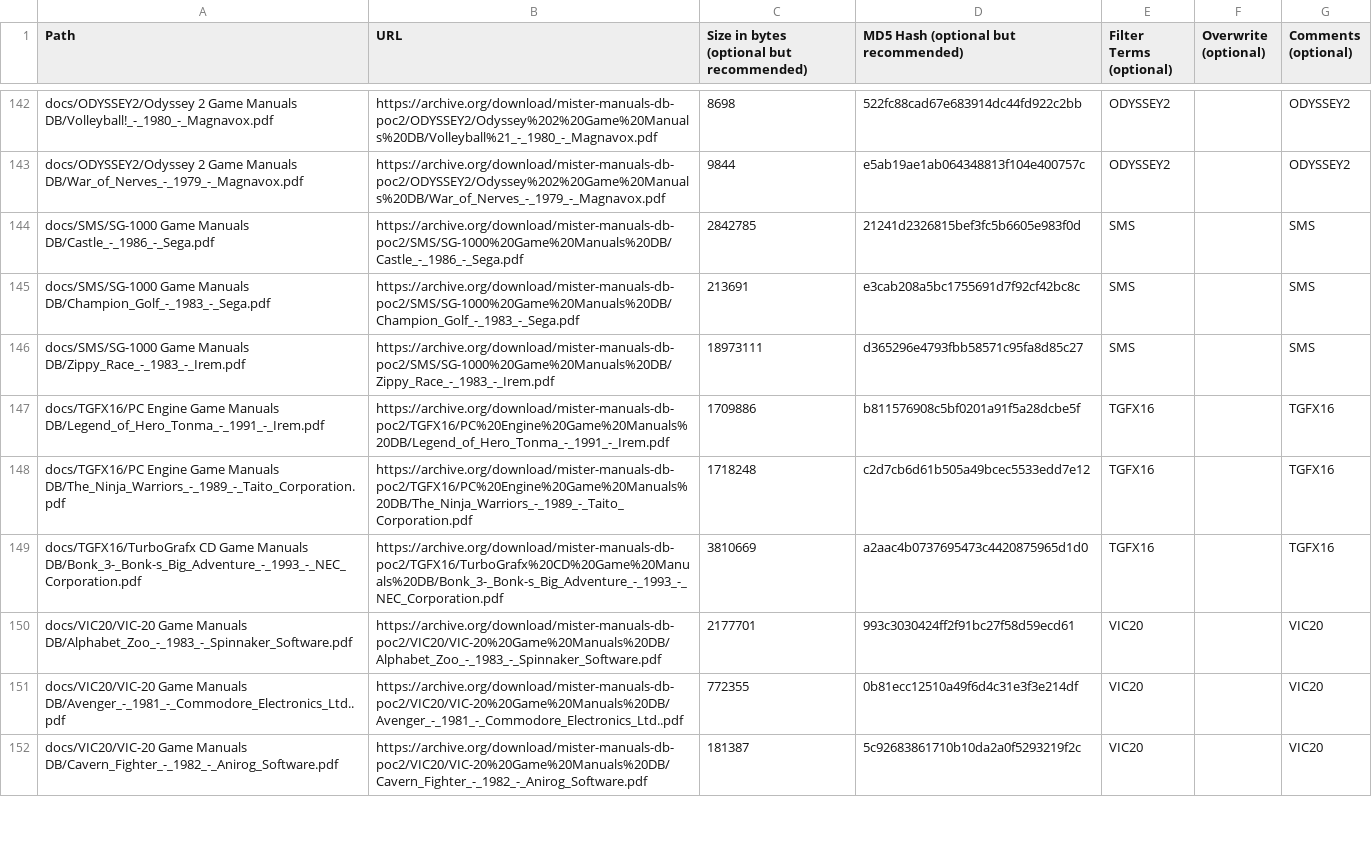
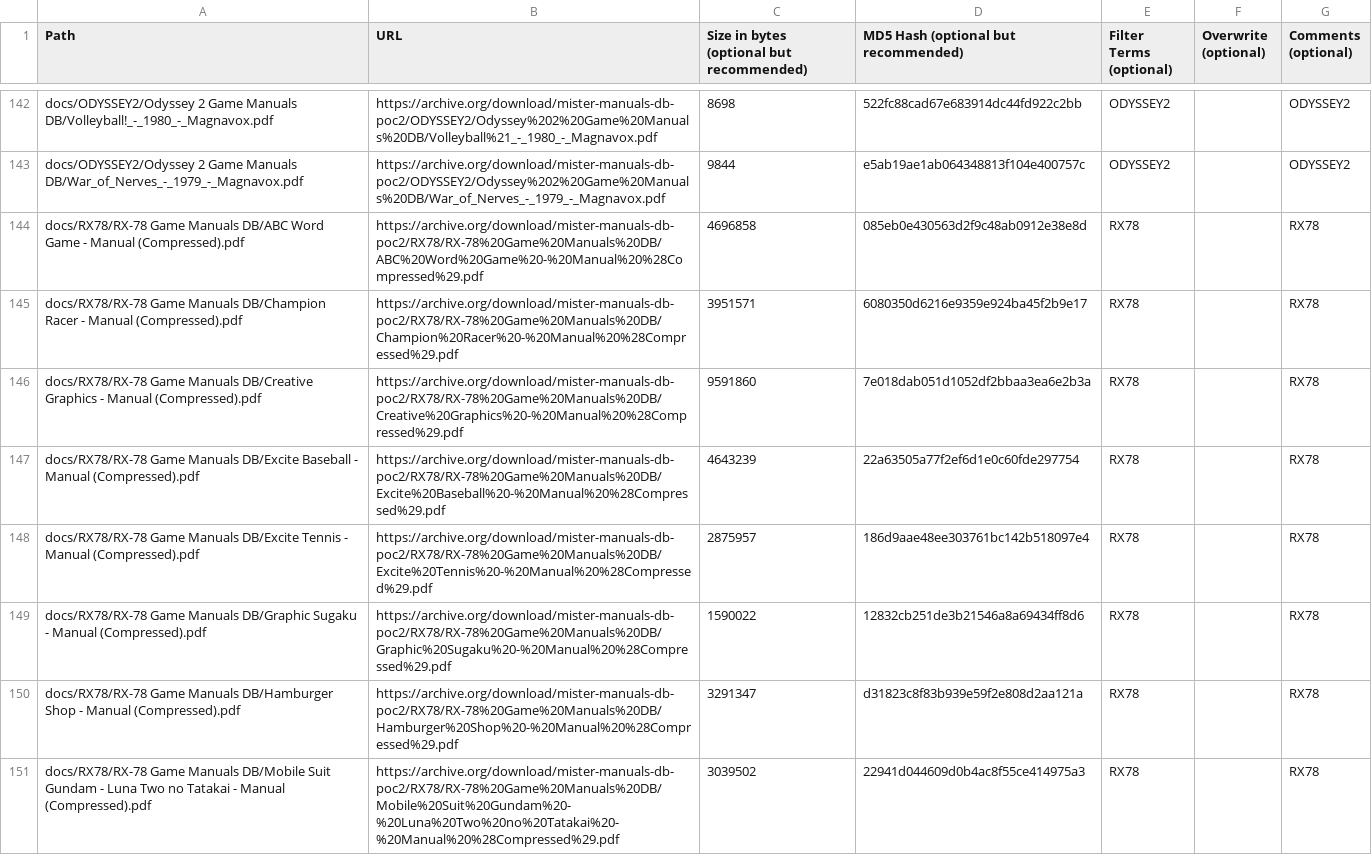
Before and after one commit to ajgowans/manuals-db-poc, a CSV file: external_files.csv, drawn as a sheet; only a part is shown, gaps mark what is left out; the shorter side is filled out with more unchanged rows; the diff covers the shown part only.

Commit message:
Update external_files.csv
RX-78

```diff
--- a/external_files.csv
+++ b/external_files.csv
@@ -143 +143,9 @@ docs/ODYSSEY2/Odyssey 2 Game Manuals DB/Volleyball!_-_1980_-_Magnavox.pdf,https:
 docs/ODYSSEY2/Odyssey 2 Game Manuals DB/War_of_Nerves_-_1979_-_Magnavox.pdf,https://archive.org/download/mister-manuals-db-poc2/ODYSSEY2/Odyssey%202%20Game%20Manuals%20DB/War_of_Nerves_-_1979_-_Magnavox.pdf,9844,e5ab19ae1ab064348813f104e400757c,ODYSSEY2,,ODYSSEY2
+docs/RX78/RX-78 Game Manuals DB/ABC Word Game - Manual (Compressed).pdf,https://archive.org/download/mister-manuals-db-poc2/RX78/RX-78%20Game%20Manuals%20DB/ABC%20Word%20Game%20-%20Manual%20%28Compressed%29.pdf,4696858,085eb0e430563d2f9c48ab0912e38e8d,RX78,,RX78
+docs/RX78/RX-78 Game Manuals DB/Champion Racer - Manual (Compressed).pdf,https://archive.org/download/mister-manuals-db-poc2/RX78/RX-78%20Game%20Manuals%20DB/Champion%20Racer%20-%20Manual%20%28Compressed%29.pdf,3951571,6080350d6216e9359e924ba45f2b9e17,RX78,,RX78
+docs/RX78/RX-78 Game Manuals DB/Creative Graphics - Manual (Compressed).pdf,https://archive.org/download/mister-manuals-db-poc2/RX78/RX-78%20Game%20Manuals%20DB/Creative%20Graphics%20-%20Manual%20%28Compressed%29.pdf,9591860,7e018dab051d1052df2bbaa3ea6e2b3a,RX78,,RX78
+docs/RX78/RX-78 Game Manuals DB/Excite Baseball - Manual (Compressed).pdf,https://archive.org/download/mister-manuals-db-poc2/RX78/RX-78%20Game%20Manuals%20DB/Excite%20Baseball%20-%20Manual%20%28Compressed%29.pdf,4643239,22a63505a77f2ef6d1e0c60fde297754,RX78,,RX78
+docs/RX78/RX-78 Game Manuals DB/Excite Tennis - Manual (Compressed).pdf,https://archive.org/download/mister-manuals-db-poc2/RX78/RX-78%20Game%20Manuals%20DB/Excite%20Tennis%20-%20Manual%20%28Compressed%29.pdf,2875957,186d9aae48ee303761bc142b518097e4,RX78,,RX78
+docs/RX78/RX-78 Game Manuals DB/Graphic Sugaku - Manual (Compressed).pdf,https://archive.org/download/mister-manuals-db-poc2/RX78/RX-78%20Game%20Manuals%20DB/Graphic%20Sugaku%20-%20Manual%20%28Compressed%29.pdf,1590022,12832cb251de3b21546a8a69434ff8d6,RX78,,RX78
+docs/RX78/RX-78 Game Manuals DB/Hamburger Shop - Manual (Compressed).pdf,https://archive.org/download/mister-manuals-db-poc2/RX78/RX-78%20Game%20Manuals%20DB/Hamburger%20Shop%20-%20Manual%20%28Compressed%29.pdf,3291347,d31823c8f83b939e59f2e808d2aa121a,RX78,,RX78
+docs/RX78/RX-78 Game Manuals DB/Mobile Suit Gundam - Luna Two no Tatakai - Manual (Compressed).pdf,https://archive.org/download/mister-manuals-db-poc2/RX78/RX-78%20Game%20Manuals%20DB/Mobile%20Suit%20Gundam%20-%20Luna%20Two%20no%20Tatakai%20-%20Manual%20%28Compressed%29.pdf,3039502,22941d044609d0b4ac8f55ce414975a3,RX78,,RX78
```
Also changed, not shown: 8 added rows elsewhere in this file.
